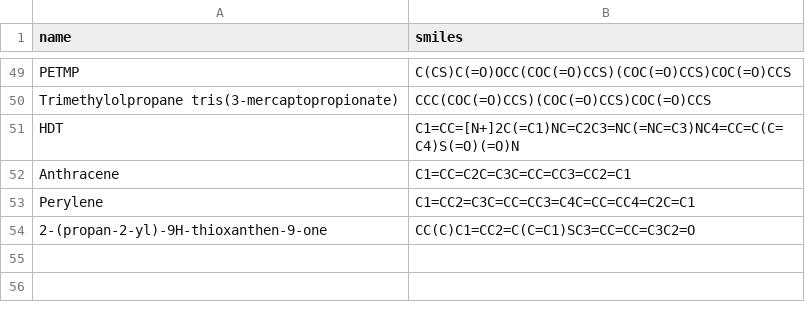
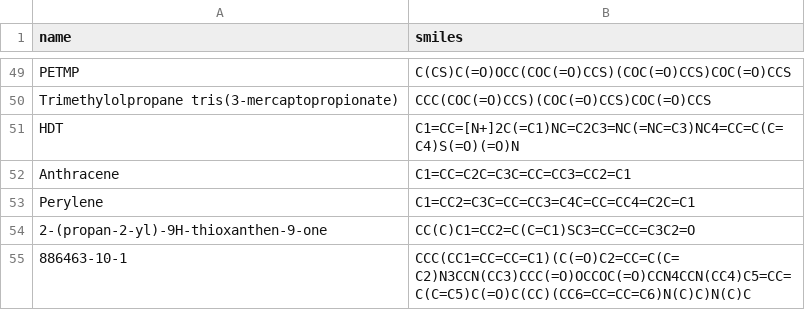
Before and after one commit to ireneghioni-glitch/AI-Powered-UV-Curing-Predictor-and-PI-Discovery, a CSV file: phase1/data/smiles_cache_PIs.csv, drawn as a sheet; only a part is shown, gaps mark what is left out; the diff names each change by its address in the sheet, - before the commit and + after, or states it on an @@ line.

```diff
--- a/phase1/data/smiles_cache_PIs.csv
+++ b/phase1/data/smiles_cache_PIs.csv
+row 55: 886463-10-1 | CCC(CC1=CC=CC=C1)(C(=O)C2=CC=C(C=C2)N3CCN(CC3)CCC(=O)OCCOC(=O)CCN4CCN(CC4)C5=CC=C(C=C5)C(=O)C(CC)(CC6=CC=CC=C6)N(C)C)N(C)C
```
Also changed, not shown: phase1/data/molecules_PIs.csv, phase1/data/molecules_monomers.csv, 12 other files.
